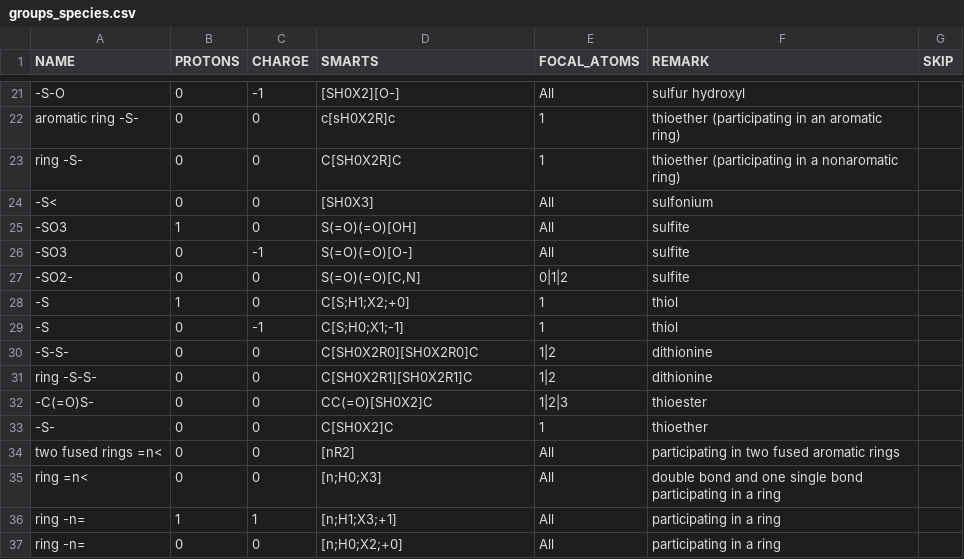
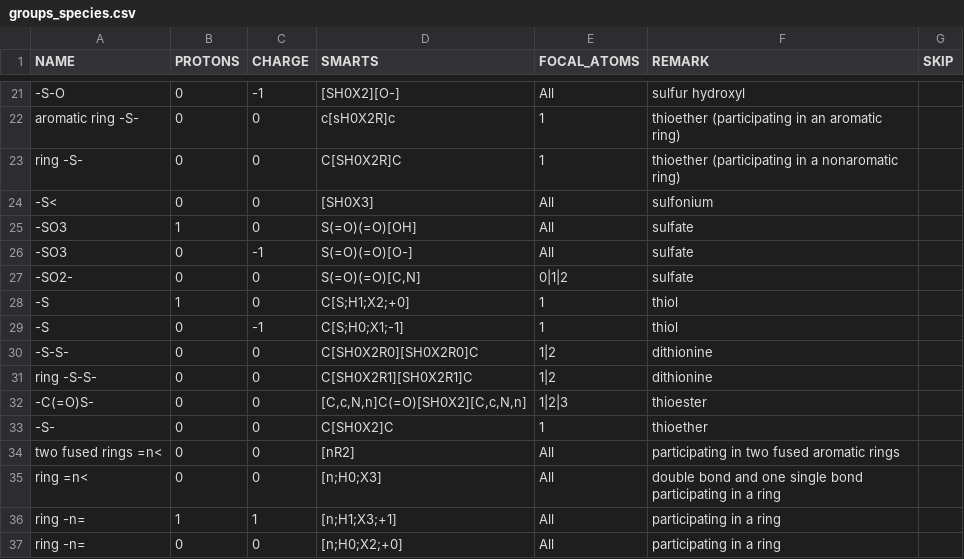
Before and after one commit to asmvernon/milo-lab, a CSV file: data/thermodynamics/groups_species.csv, drawn as a sheet; only a part is shown, gaps mark what is left out.

```diff
--- a/data/thermodynamics/groups_species.csv
+++ b/data/thermodynamics/groups_species.csv
@@ -24,5 +24,5 @@
 "-S<",0,0,"[SH0X3]","All","sulfonium",
-"-SO3",1,0,"S(=O)(=O)[OH]","All","sulfite",
-"-SO3",0,-1,"S(=O)(=O)[O-]","All","sulfite",
-"-SO2-",0,0,"S(=O)(=O)[C,N]","0|1|2","sulfite",
+"-SO3",1,0,"S(=O)(=O)[OH]","All","sulfate",
+"-SO3",0,-1,"S(=O)(=O)[O-]","All","sulfate",
+"-SO2-",0,0,"S(=O)(=O)[C,N]","0|1|2","sulfate",
 "-S",1,0,"C[S;H1;X2;+0]","1","thiol",
@@ -31,3 +31,3 @@
 "ring -S-S-",0,0,"C[SH0X2R1][SH0X2R1]C","1|2","dithionine",
-"-C(=O)S-",0,0,"CC(=O)[SH0X2]C","1|2|3","thioester",
+"-C(=O)S-",0,0,"[C,c,N,n]C(=O)[SH0X2][C,c,N,n]","1|2|3","thioester",
 "-S-",0,0,"C[SH0X2]C","1","thioether",
```
Also changed, not shown: data/thermodynamics/dissociation_constants.csv, data/thermodynamics/formation_energies.csv, 2 other files.
